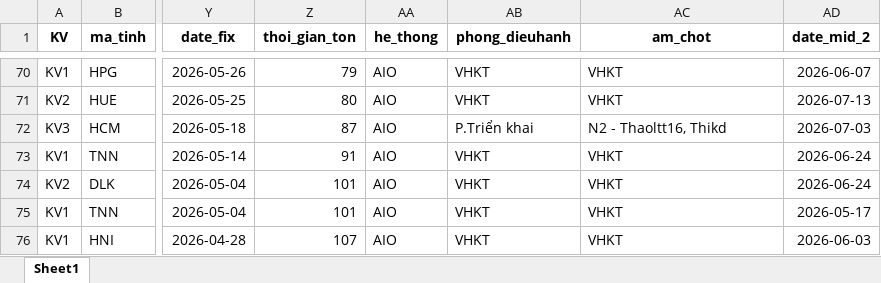
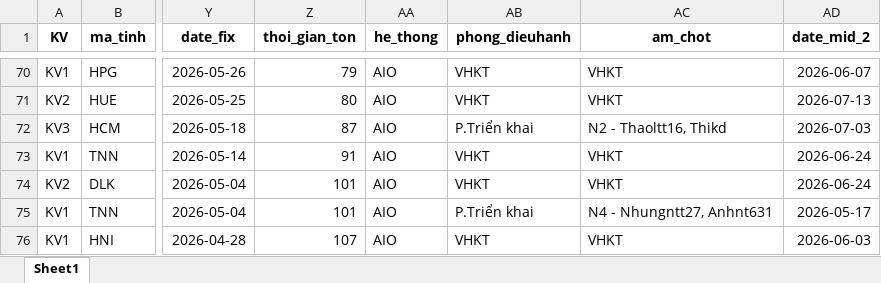
Before and after one commit to Nhunggg1612/dashboard-PAKH, an Excel workbook: data/3.R_pakh.xlsx, sheet Sheet1, drawn as a sheet; only a part is shown, gaps mark what is left out; values as stored, in another font and other column widths than the file's, no borders; the diff covers the shown part only; the diff names each change by its address in the sheet, - before the commit and + after, or states it on an @@ line.

```diff
--- a/data/3.R_pakh.xlsx (sheet Sheet1)
+++ b/data/3.R_pakh.xlsx (sheet Sheet1)
-AB75 (phong_dieuhanh): VHKT
+AB75 (phong_dieuhanh): P.Triển khai
-AC75 (am_chot): VHKT
+AC75 (am_chot): N4 - Nhungntt27, Anhnt631
```
Also changed, not shown: 36 edited cells elsewhere in this sheet, data/5.R_pakh_hoan_thanh.xlsx, 8 other files.
